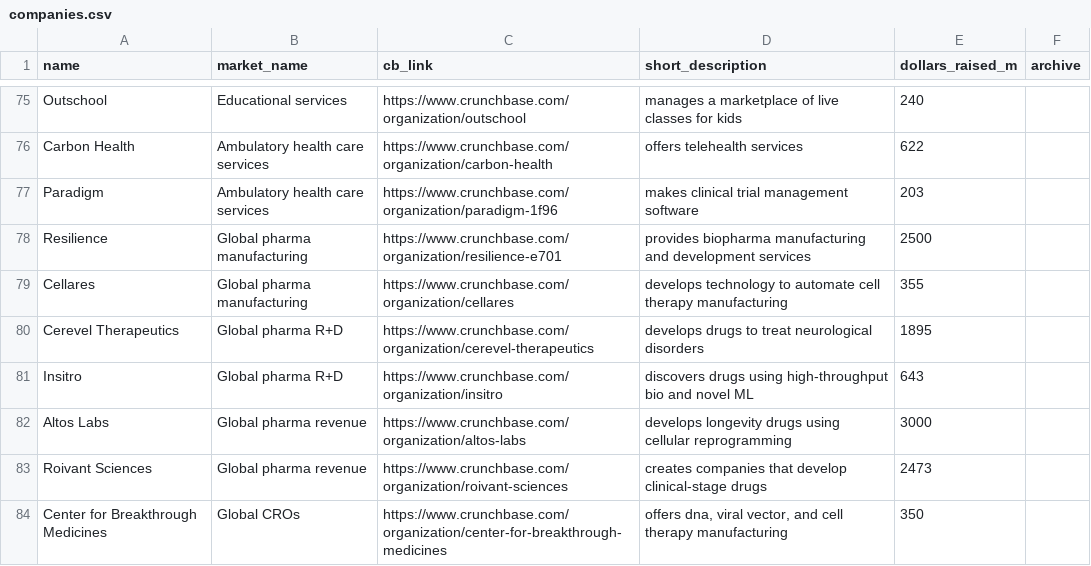
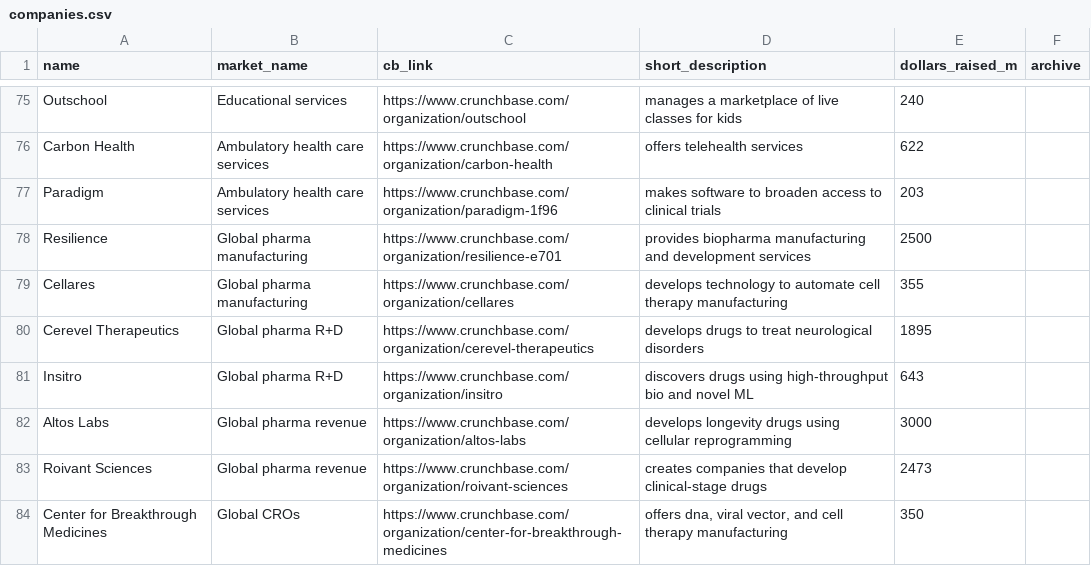
Before and after one commit to pbfifty/progress_map, a CSV file: build/static/media/companies.csv, drawn as a sheet; only a part is shown, gaps mark what is left out; the diff covers the shown part only.

```diff
--- a/build/static/media/companies.csv
+++ b/build/static/media/companies.csv
@@ -76,3 +76,3 @@ Outschool,Educational services,https://www.crunchbase.com/organization/outschool
 Carbon Health,Ambulatory health care services,https://www.crunchbase.com/organization/carbon-health,offers telehealth services,622,
-Paradigm,Ambulatory health care services,https://www.crunchbase.com/organization/paradigm-1f96,makes clinical trial management software,203,
+Paradigm,Ambulatory health care services,https://www.crunchbase.com/organization/paradigm-1f96,makes software to broaden access to clinical trials,203,
 Resilience,Global pharma manufacturing,https://www.crunchbase.com/organization/resilience-e701,provides biopharma manufacturing and development services,2500,
```
Also changed, not shown: 4 added rows, 3 moved rows and 1 edited cell elsewhere in this file, build/static/media/market_areas.csv.
